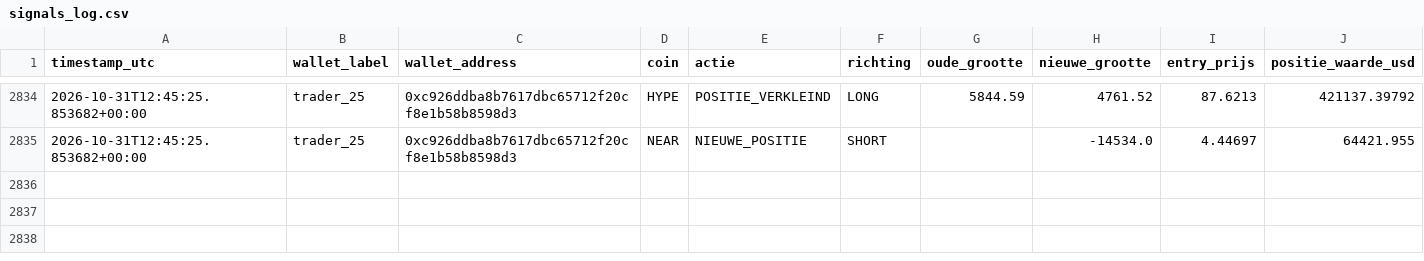
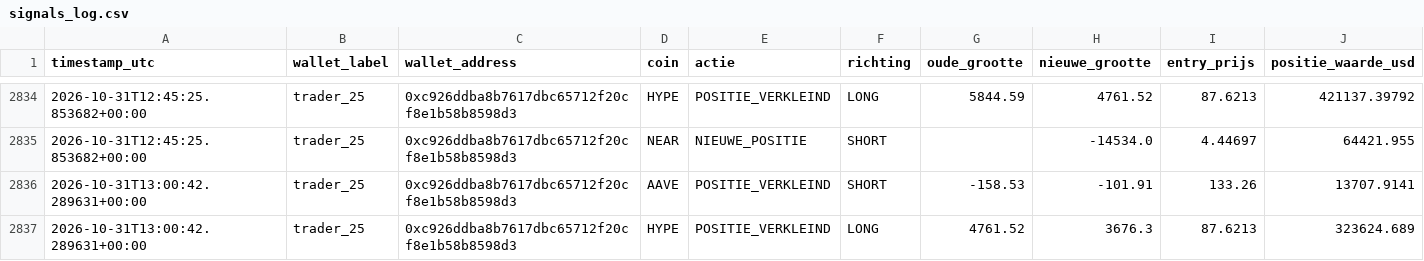
Before and after one commit to wave25031/copytrack, a CSV file: copytrack_voor_github/output/signals_log.csv, drawn as a sheet; only a part is shown, gaps mark what is left out.

```diff
--- a/copytrack_voor_github/output/signals_log.csv
+++ b/copytrack_voor_github/output/signals_log.csv
@@ -2835 +2835,3 @@ timestamp_utc,wallet_label,wallet_address,coin,actie,richting,oude_grootte,nieuw
 2026-10-31T12:45:25.853682+00:00,trader_25,0xc926ddba8b7617dbc65712f20cf8e1b58b8598d3,NEAR,NIEUWE_POSITIE,SHORT,,-14534.0,4.44697,64421.955
+2026-10-31T13:00:42.289631+00:00,trader_25,0xc926ddba8b7617dbc65712f20cf8e1b58b8598d3,AAVE,POSITIE_VERKLEIND,SHORT,-158.53,-101.91,133.26,13707.9141
+2026-10-31T13:00:42.289631+00:00,trader_25,0xc926ddba8b7617dbc65712f20cf8e1b58b8598d3,HYPE,POSITIE_VERKLEIND,LONG,4761.52,3676.3,87.6213,323624.689
```
Also changed, not shown: 1 other file.
